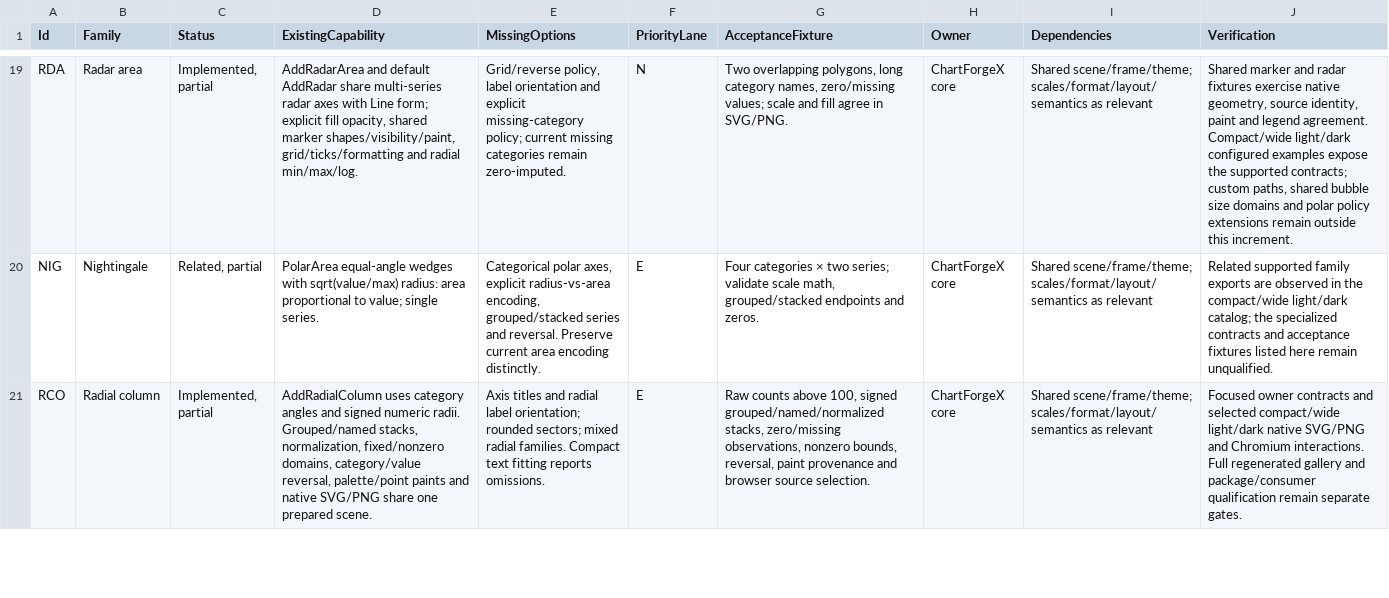
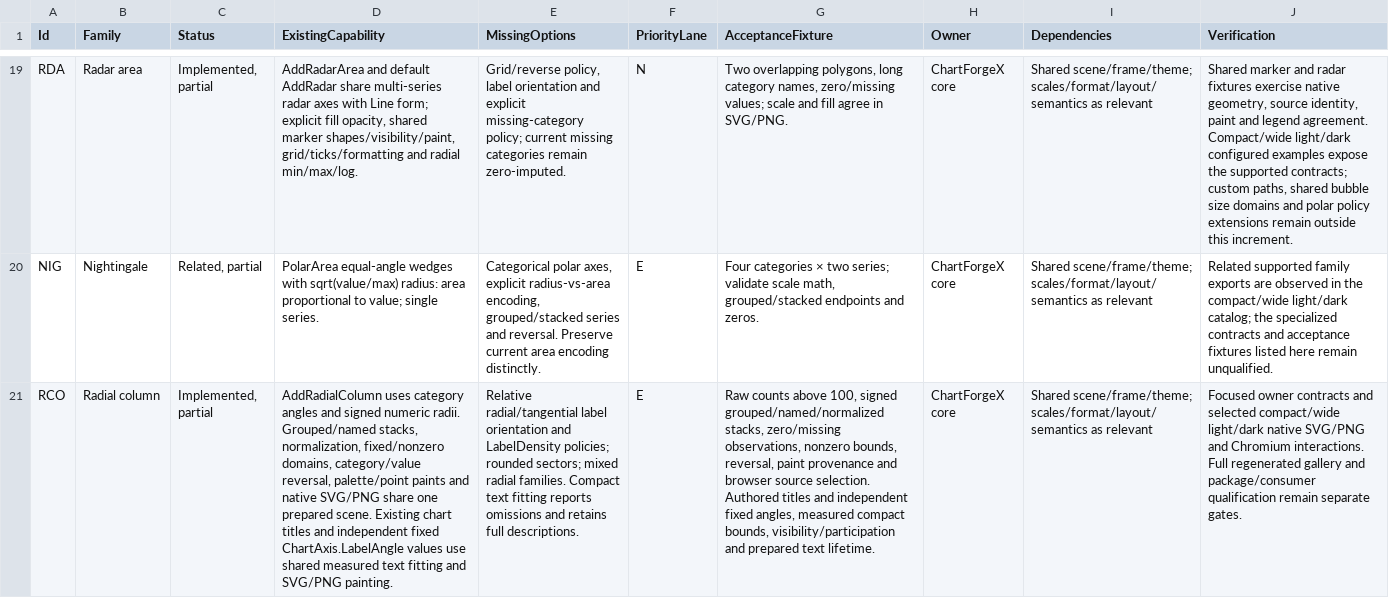
Before and after one commit to EvotecIT/ChartForgeX, a CSV file: docs/v2/chart-capabilities.csv, drawn as a sheet; only a part is shown, gaps mark what is left out; the diff covers the shown part only; the diff names each change by its address in the sheet, - before the commit and + after, or states it on an @@ line.

Commit message:
Honor numeric radial axis titles and fixed label angles

```diff
--- a/docs/v2/chart-capabilities.csv
+++ b/docs/v2/chart-capabilities.csv
-D21 (ExistingCapability): …prepared scene.
+D21 (ExistingCapability): …prepared scene. Existing chart titles and independent fixed ChartAxis.LabelAngle values use shared measured text fitting and SVG/PNG painting.
-E21 (MissingOptions): Axis titles and radial label orientation; rounded sectors; mixed radial families. Compact text fitting reports omissions.
+E21 (MissingOptions): Relative radial/tangential label orientation and LabelDensity policies; rounded sectors; mixed radial families. Compact text fitting reports omissions and retains full descriptions.
-G21 (AcceptanceFixture): …source selection.
+G21 (AcceptanceFixture): …source selection. Authored titles and independent fixed angles, measured compact bounds, visibility/participation and prepared text lifetime.
```
Also changed, not shown: 3 edited cells elsewhere in this file, 23 other files.
